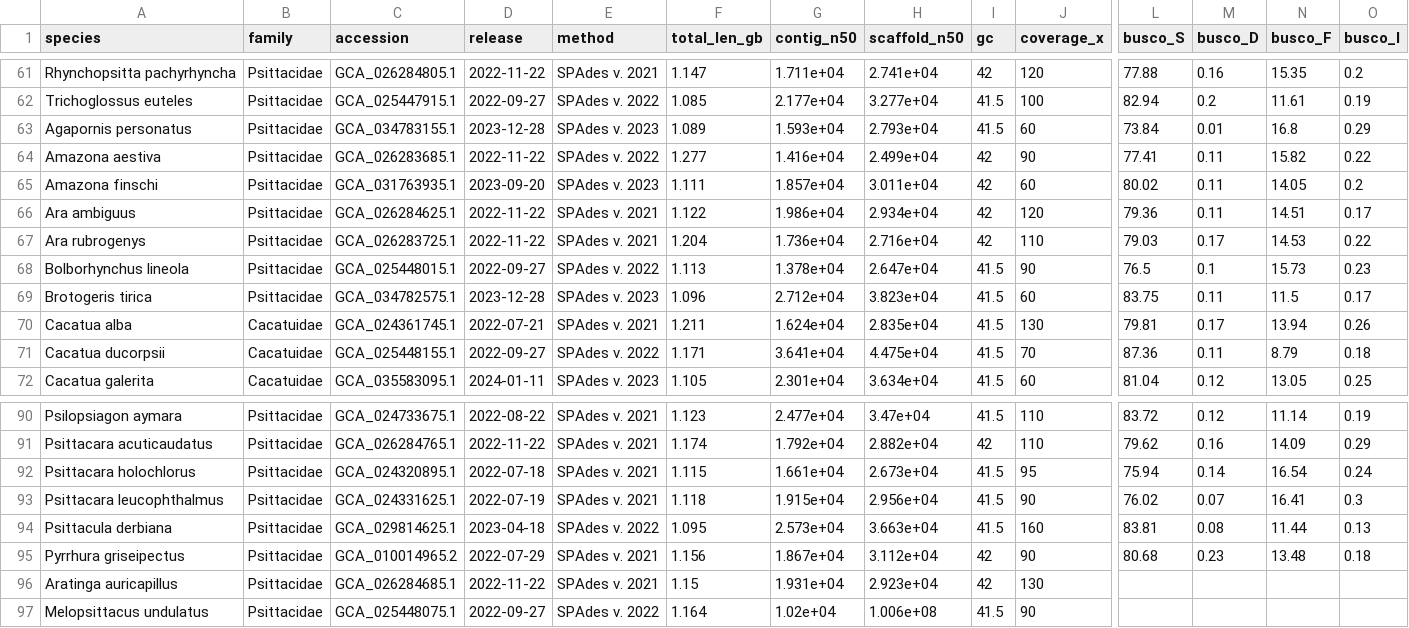
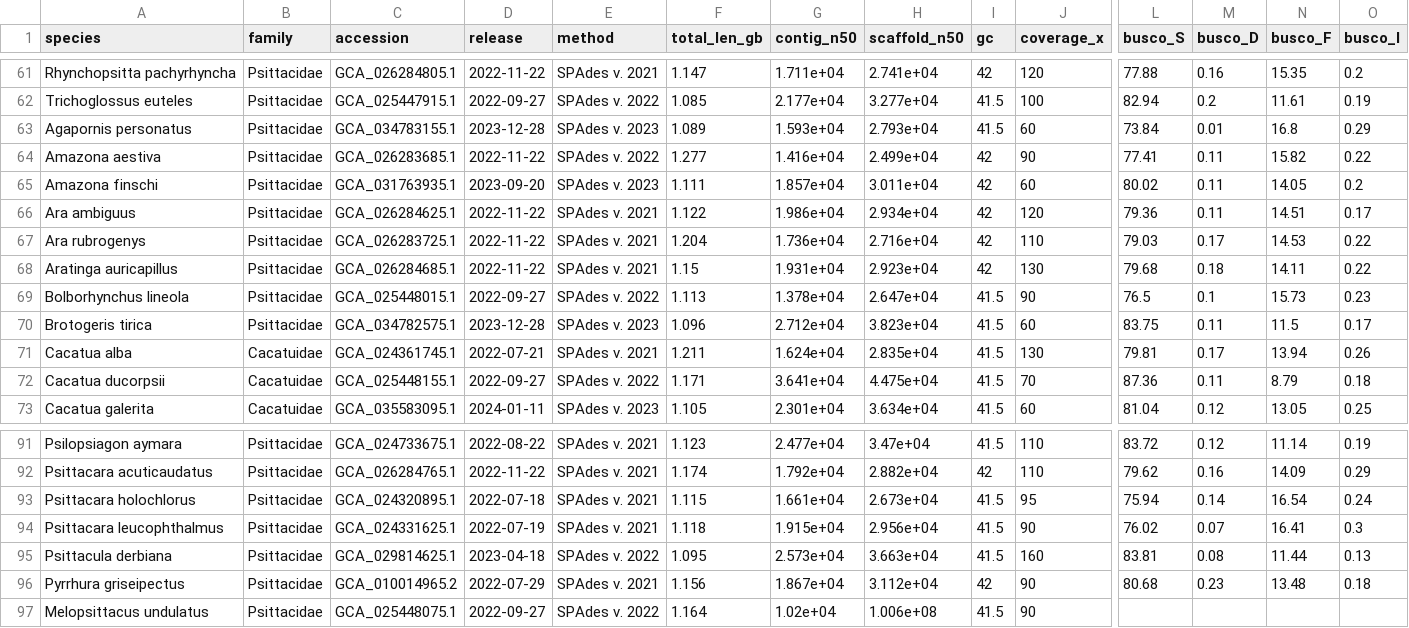
Before and after one commit to redkk123/Parrots, a TSV file: results/phase1_audit/audit_table.tsv, drawn as a sheet; only a part is shown, gaps mark what is left out; removed rows and columns are numbered as before the commit, all else as after; rows hold the shown columns only; the diff names each change by its address in the sheet, - before the commit and + after, or states it on an @@ line.

```diff
--- a/results/phase1_audit/audit_table.tsv
+++ b/results/phase1_audit/audit_table.tsv
+row 68: Aratinga auricapillus | Psittacidae | GCA_026284685.1 | 2022-11-22 | SPAdes v. 2021 | 1.15 | 1.931e+04 | 2.923e+04 | 42 | 130 | 79.68 | 0.18 | 14.11 | 0.22
-row 96: Aratinga auricapillus | Psittacidae | GCA_026284685.1 | 2022-11-22 | SPAdes v. 2021 | 1.15 | 1.931e+04 | 2.923e+04 | 42 | 130
```
Also changed, not shown: results/phase1_audit/species_genomes.tsv, 6 other files.
